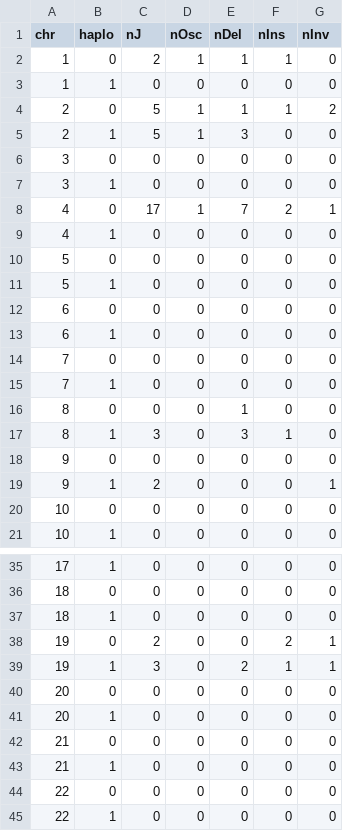
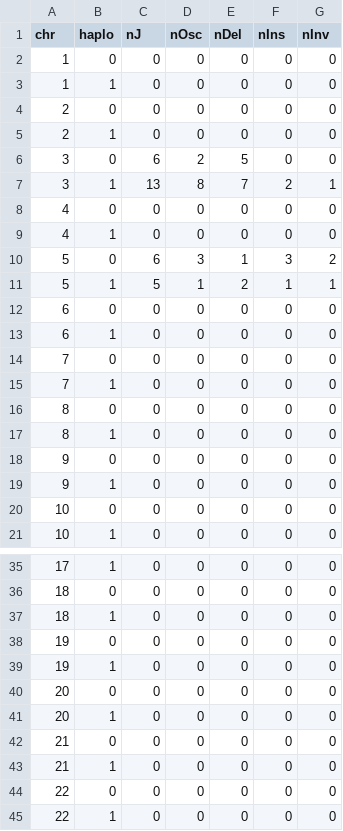
Before and after one commit to swinnall/SVGen, a TSV file: output/00/sumStats.tsv, drawn as a sheet; only a part is shown, gaps mark what is left out.

```diff
--- a/output/00/sumStats.tsv
+++ b/output/00/sumStats.tsv
@@ -1,12 +1,12 @@
 chr	haplo	nJ	nOsc	nDel	nIns	nInv
-1	0	2	1	1	1	0
+1	0	0	0	0	0	0
 1	1	0	0	0	0	0
-2	0	5	1	1	1	2
-2	1	5	1	3	0	0
-3	0	0	0	0	0	0
-3	1	0	0	0	0	0
-4	0	17	1	7	2	1
+2	0	0	0	0	0	0
+2	1	0	0	0	0	0
+3	0	6	2	5	0	0
+3	1	13	8	7	2	1
+4	0	0	0	0	0	0
 4	1	0	0	0	0	0
-5	0	0	0	0	0	0
-5	1	0	0	0	0	0
+5	0	6	3	1	3	2
+5	1	5	1	2	1	1
 6	0	0	0	0	0	0
@@ -15,6 +15,6 @@ chr	haplo	nJ	nOsc	nDel	nIns	nInv
 7	1	0	0	0	0	0
-8	0	0	0	1	0	0
-8	1	3	0	3	1	0
+8	0	0	0	0	0	0
+8	1	0	0	0	0	0
 9	0	0	0	0	0	0
-9	1	2	0	0	0	1
+9	1	0	0	0	0	0
 10	0	0	0	0	0	0
@@ -37,4 +37,4 @@ chr	haplo	nJ	nOsc	nDel	nIns	nInv
 18	1	0	0	0	0	0
-19	0	2	0	0	2	1
-19	1	3	0	2	1	1
+19	0	0	0	0	0	0
+19	1	0	0	0	0	0
 20	0	0	0	0	0	0
```
Also changed, not shown: output/00/cn_data.tsv, output/00/sv_data.tsv, 6 other files.
